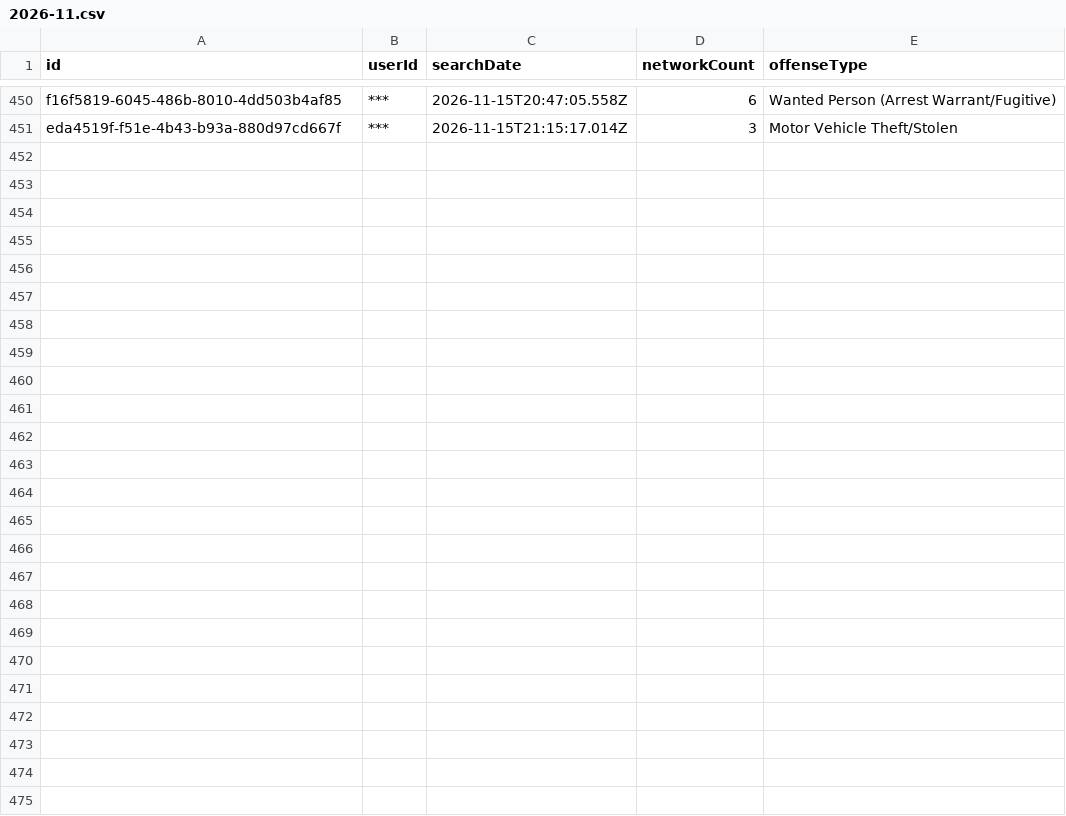
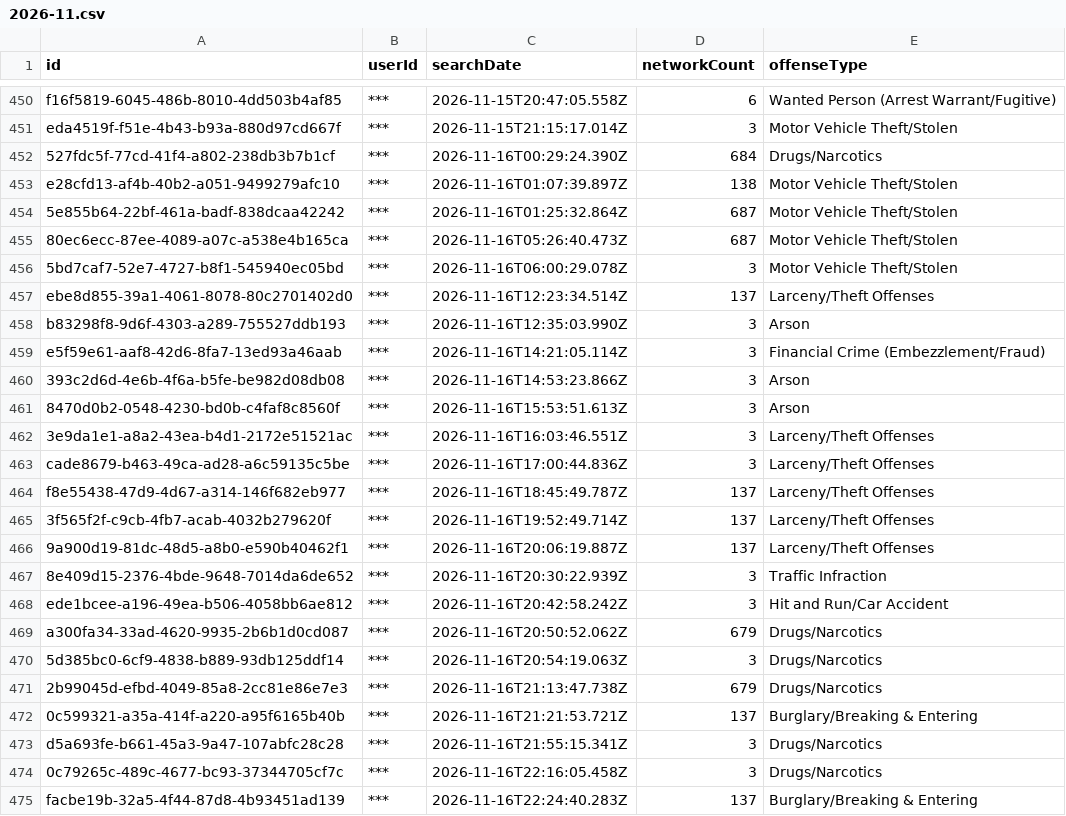
Before and after one commit to Cantica-Systems/mi-flock-transparency, a CSV file: kalamazoo/data/kalamazoo-city-pd/2026-11.csv, drawn as a sheet; only a part is shown, gaps mark what is left out.

Commit message:
Update at 2026-11-18T21:06Z (kalamazoo-city-pd +24; portage-city-pd +1)

```diff
--- a/kalamazoo/data/kalamazoo-city-pd/2026-11.csv
+++ b/kalamazoo/data/kalamazoo-city-pd/2026-11.csv
@@ -451 +451,25 @@ f16f5819-6045-486b-8010-4dd503b4af85,***,2026-11-15T20:47:05.558Z,6,Wanted Perso
 eda4519f-f51e-4b43-b93a-880d97cd667f,***,2026-11-15T21:15:17.014Z,3,Motor Vehicle Theft/Stolen
+527fdc5f-77cd-41f4-a802-238db3b7b1cf,***,2026-11-16T00:29:24.390Z,684,Drugs/Narcotics
+e28cfd13-af4b-40b2-a051-9499279afc10,***,2026-11-16T01:07:39.897Z,138,Motor Vehicle Theft/Stolen
+5e855b64-22bf-461a-badf-838dcaa42242,***,2026-11-16T01:25:32.864Z,687,Motor Vehicle Theft/Stolen
+80ec6ecc-87ee-4089-a07c-a538e4b165ca,***,2026-11-16T05:26:40.473Z,687,Motor Vehicle Theft/Stolen
+5bd7caf7-52e7-4727-b8f1-545940ec05bd,***,2026-11-16T06:00:29.078Z,3,Motor Vehicle Theft/Stolen
+ebe8d855-39a1-4061-8078-80c2701402d0,***,2026-11-16T12:23:34.514Z,137,Larceny/Theft Offenses
+b83298f8-9d6f-4303-a289-755527ddb193,***,2026-11-16T12:35:03.990Z,3,Arson
+e5f59e61-aaf8-42d6-8fa7-13ed93a46aab,***,2026-11-16T14:21:05.114Z,3,Financial Crime (Embezzlement/Fraud)
+393c2d6d-4e6b-4f6a-b5fe-be982d08db08,***,2026-11-16T14:53:23.866Z,3,Arson
+8470d0b2-0548-4230-bd0b-c4faf8c8560f,***,2026-11-16T15:53:51.613Z,3,Arson
+3e9da1e1-a8a2-43ea-b4d1-2172e51521ac,***,2026-11-16T16:03:46.551Z,3,Larceny/Theft Offenses
+cade8679-b463-49ca-ad28-a6c59135c5be,***,2026-11-16T17:00:44.836Z,3,Larceny/Theft Offenses
+f8e55438-47d9-4d67-a314-146f682eb977,***,2026-11-16T18:45:49.787Z,137,Larceny/Theft Offenses
+3f565f2f-c9cb-4fb7-acab-4032b279620f,***,2026-11-16T19:52:49.714Z,137,Larceny/Theft Offenses
+9a900d19-81dc-48d5-a8b0-e590b40462f1,***,2026-11-16T20:06:19.887Z,137,Larceny/Theft Offenses
+8e409d15-2376-4bde-9648-7014da6de652,***,2026-11-16T20:30:22.939Z,3,Traffic Infraction
+ede1bcee-a196-49ea-b506-4058bb6ae812,***,2026-11-16T20:42:58.242Z,3,Hit and Run/Car Accident
+a300fa34-33ad-4620-9935-2b6b1d0cd087,***,2026-11-16T20:50:52.062Z,679,Drugs/Narcotics
+5d385bc0-6cf9-4838-b889-93db125ddf14,***,2026-11-16T20:54:19.063Z,3,Drugs/Narcotics
+2b99045d-efbd-4049-85a8-2cc81e86e7e3,***,2026-11-16T21:13:47.738Z,679,Drugs/Narcotics
+0c599321-a35a-414f-a220-a95f6165b40b,***,2026-11-16T21:21:53.721Z,137,Burglary/Breaking & Entering
+d5a693fe-b661-45a3-9a47-107abfc28c28,***,2026-11-16T21:55:15.341Z,3,Drugs/Narcotics
+0c79265c-489c-4677-bc93-37344705cf7c,***,2026-11-16T22:16:05.458Z,3,Drugs/Narcotics
+facbe19b-32a5-4f44-87d8-4b93451ad139,***,2026-11-16T22:24:40.283Z,137,Burglary/Breaking & Entering
```
Also changed, not shown: kalamazoo/data/kalamazoo-city-pd/stats.csv, kalamazoo/data/portage-city-pd/2026-11.csv, 6 other files.
